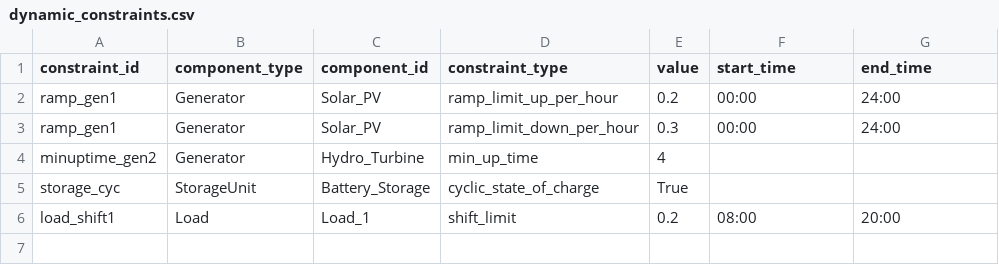
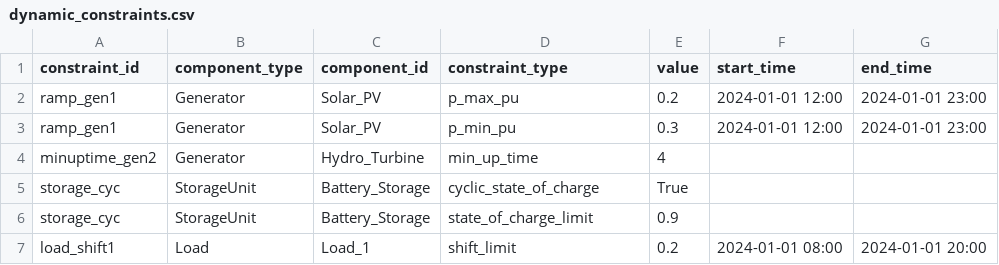
Before and after one commit to tinegachris/hybrid_renewable_pypsa, a CSV file: hybrid_renewable_pypsa/data/dynamic_constraints.csv, drawn as a sheet.

Commit message:
update component identifiers and enhance dynamic constraint definitions for generators and storage units

```diff
--- a/hybrid_renewable_pypsa/data/dynamic_constraints.csv
+++ b/hybrid_renewable_pypsa/data/dynamic_constraints.csv
@@ -1,6 +1,7 @@
 constraint_id,component_type,component_id,constraint_type,value,start_time,end_time
-ramp_gen1,Generator,Solar_PV,ramp_limit_up_per_hour,0.2,00:00,24:00
-ramp_gen1,Generator,Solar_PV,ramp_limit_down_per_hour,0.3,00:00,24:00
+ramp_gen1,Generator,Solar_PV,p_max_pu,0.2,2024-01-01 12:00,2024-01-01 23:00
+ramp_gen1,Generator,Solar_PV,p_min_pu,0.3,2024-01-01 12:00,2024-01-01 23:00
 minuptime_gen2,Generator,Hydro_Turbine,min_up_time,4,,
 storage_cyc,StorageUnit,Battery_Storage,cyclic_state_of_charge,True,,
-load_shift1,Load,Load_1,shift_limit,0.2,08:00,20:00
+storage_cyc,StorageUnit,Battery_Storage,state_of_charge_limit,0.9,,
+load_shift1,Load,Load_1,shift_limit,0.2,2024-01-01 08:00,2024-01-01 20:00
```
Also changed, not shown: hybrid_renewable_pypsa/data/component_constraints.csv, hybrid_renewable_pypsa/data/generators.csv, 1 other file.
